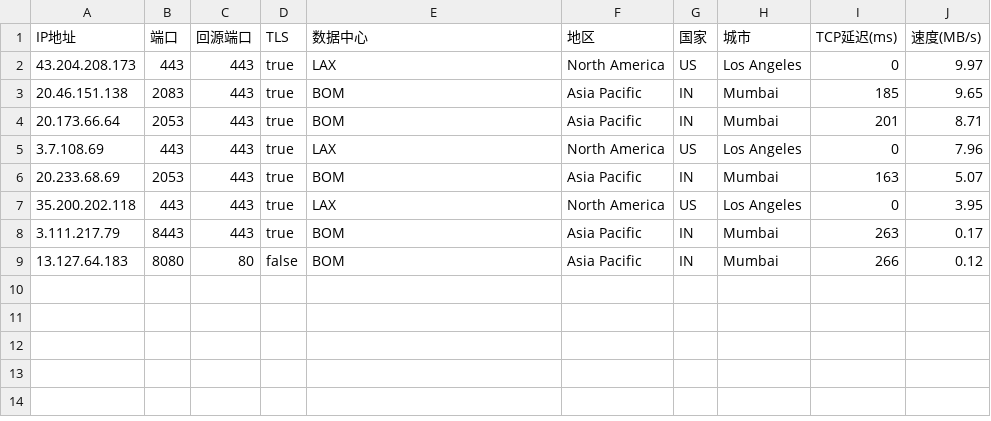
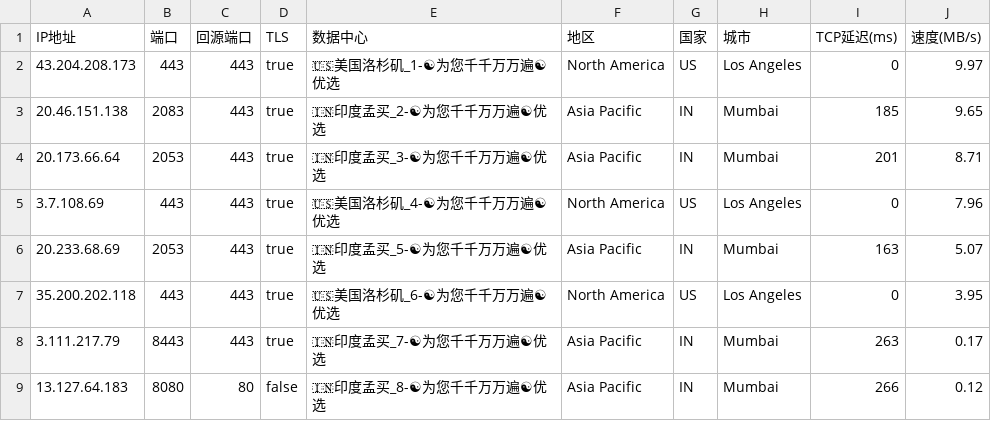
Before and after one commit to linanle/result, a CSV file: AS0-0-BOM.csv, drawn as a sheet.

```diff
--- a/AS0-0-BOM.csv
+++ b/AS0-0-BOM.csv
@@ -1,9 +1,9 @@
 IP地址,端口,回源端口,TLS,数据中心,地区,国家,城市,TCP延迟(ms),速度(MB/s)
-43.204.208.173,443,443,true,LAX,North America,US,Los Angeles,0,9.97
-20.46.151.138,2083,443,true,BOM,Asia Pacific,IN,Mumbai,185,9.65
-20.173.66.64,2053,443,true,BOM,Asia Pacific,IN,Mumbai,201,8.71
-3.7.108.69,443,443,true,LAX,North America,US,Los Angeles,0,7.96
-20.233.68.69,2053,443,true,BOM,Asia Pacific,IN,Mumbai,163,5.07
-35.200.202.118,443,443,true,LAX,North America,US,Los Angeles,0,3.95
-3.111.217.79,8443,443,true,BOM,Asia Pacific,IN,Mumbai,263,0.17
-13.127.64.183,8080,80,false,BOM,Asia Pacific,IN,Mumbai,266,0.12
+43.204.208.173,443,443,true,🇺🇸美国洛杉矶_1-☯为您千千万万遍☯优选,North America,US,Los Angeles,0,9.97
+20.46.151.138,2083,443,true,🇮🇳印度孟买_2-☯为您千千万万遍☯优选,Asia Pacific,IN,Mumbai,185,9.65
+20.173.66.64,2053,443,true,🇮🇳印度孟买_3-☯为您千千万万遍☯优选,Asia Pacific,IN,Mumbai,201,8.71
+3.7.108.69,443,443,true,🇺🇸美国洛杉矶_4-☯为您千千万万遍☯优选,North America,US,Los Angeles,0,7.96
+20.233.68.69,2053,443,true,🇮🇳印度孟买_5-☯为您千千万万遍☯优选,Asia Pacific,IN,Mumbai,163,5.07
+35.200.202.118,443,443,true,🇺🇸美国洛杉矶_6-☯为您千千万万遍☯优选,North America,US,Los Angeles,0,3.95
+3.111.217.79,8443,443,true,🇮🇳印度孟买_7-☯为您千千万万遍☯优选,Asia Pacific,IN,Mumbai,263,0.17
+13.127.64.183,8080,80,false,🇮🇳印度孟买_8-☯为您千千万万遍☯优选,Asia Pacific,IN,Mumbai,266,0.12
```
Also changed, not shown: AS0-0-BUF.csv, AS0-0-IAD.csv, 9 other files.
